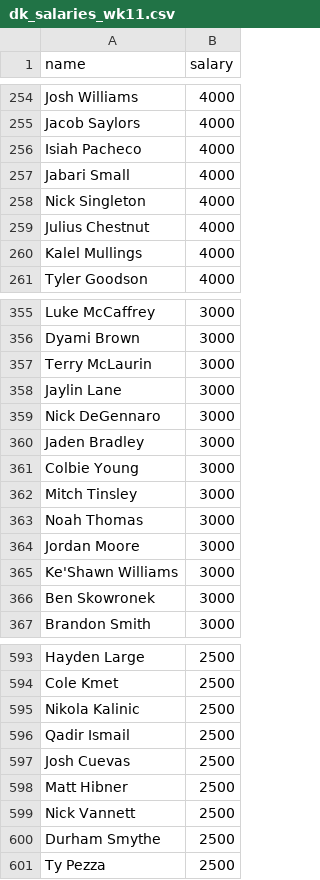
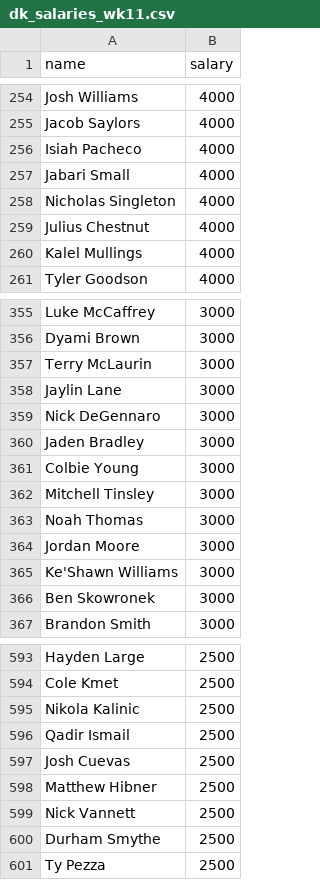
Before and after one commit to paintthedog/nfl-insights, a CSV file: pipeline/dk_salaries_wk11.csv, drawn as a sheet; only a part is shown, gaps mark what is left out.

```diff
--- a/pipeline/dk_salaries_wk11.csv
+++ b/pipeline/dk_salaries_wk11.csv
@@ -257,3 +257,3 @@ Isiah Pacheco,4000
 Jabari Small,4000
-Nick Singleton,4000
+Nicholas Singleton,4000
 Julius Chestnut,4000
@@ -361,3 +361,3 @@ Jaden Bradley,3000
 Colbie Young,3000
-Mitch Tinsley,3000
+Mitchell Tinsley,3000
 Noah Thomas,3000
@@ -597,3 +597,3 @@ Qadir Ismail,2500
 Josh Cuevas,2500
-Matt Hibner,2500
+Matthew Hibner,2500
 Nick Vannett,2500
```
Also changed, not shown: 2 other files.
